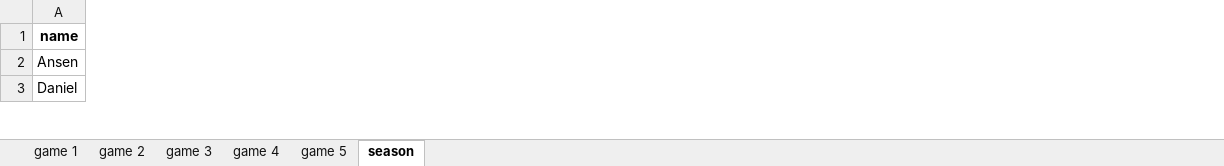
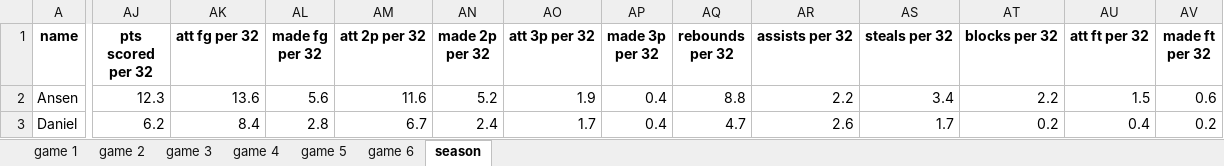
Before and after one commit to leonlufkin/potsdam-bball, an Excel workbook: results/stats_2022.xlsx, sheet season, drawn as a sheet; only a part is shown, gaps mark what is left out; values as stored, in another font and other column widths than the file's, no borders; the diff covers the shown part only; the diff names each change by its address in the sheet, - before the commit and + after, or states it on an @@ line.

```diff
--- a/results/stats_2022.xlsx (sheet season)
+++ b/results/stats_2022.xlsx (sheet season)
+sheet tab: game 6
+column AJ (pts scored per 32), rows 2-3: 12.3 | 6.2
+column AK (att fg per 32), rows 2-3: 13.6 | 8.4
+column AL (made fg per 32), rows 2-3: 5.6 | 2.8
+column AM (att 2p per 32), rows 2-3: 11.6 | 6.7
+column AN (made 2p per 32), rows 2-3: 5.2 | 2.4
+column AO (att 3p per 32), rows 2-3: 1.9 | 1.7
+column AP (made 3p per 32), rows 2-3: 0.4 | 0.4
+column AQ (rebounds per 32), rows 2-3: 8.8 | 4.7
+column AR (assists per 32), rows 2-3: 2.2 | 2.6
+column AS (steals per 32), rows 2-3: 3.4 | 1.7
+column AT (blocks per 32), rows 2-3: 2.2 | 0.2
+column AU (att ft per 32), rows 2-3: 1.5 | 0.4
+column AV (made ft per 32), rows 2-3: 0.6 | 0.2
```
Also changed, not shown: 3 added columns, 2 removed columns and 284 edited cells elsewhere in this sheet, sheet game 1, sheet game 3, sheet game 2, sheet game 5, sheet game 4, results/shot_chart_2022.xlsx, results/stats_2021.xlsx, 5 other files.
